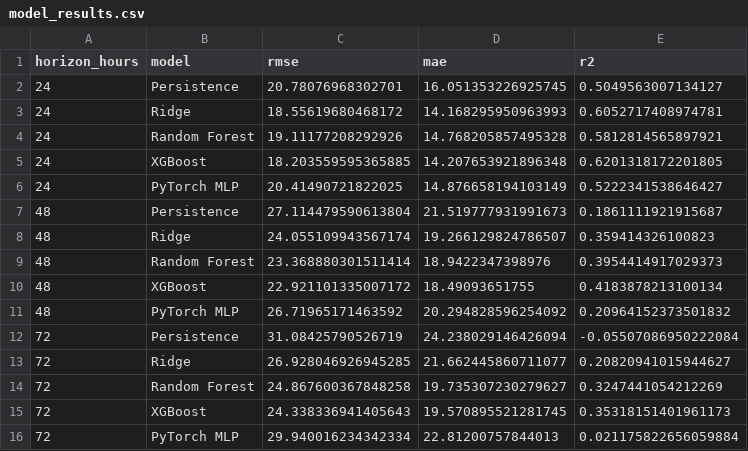
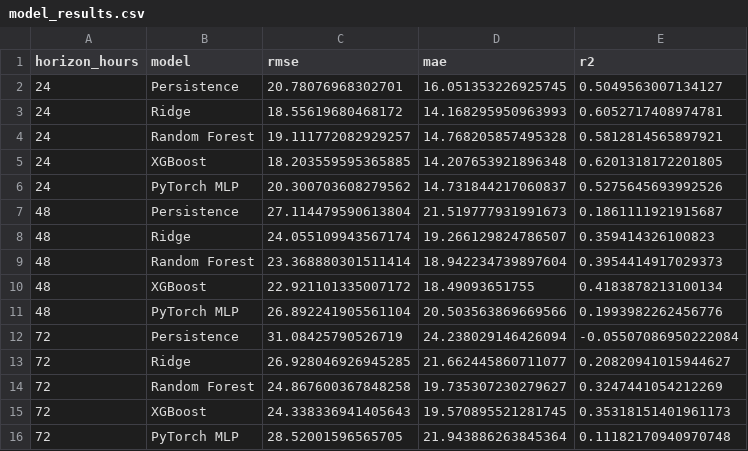
Before and after one commit to Jaffar-Kazmi/Islamabad_AQI_Forecast_System, a CSV file: model_results.csv, drawn as a sheet.

```diff
--- a/model_results.csv
+++ b/model_results.csv
@@ -3,10 +3,10 @@ horizon_hours,model,rmse,mae,r2
 24,Ridge,18.55619680468172,14.168295950963993,0.6052717408974781
-24,Random Forest,19.11177208292926,14.768205857495328,0.5812814565897921
+24,Random Forest,19.111772082929257,14.768205857495328,0.5812814565897921
 24,XGBoost,18.203559595365885,14.207653921896348,0.6201318172201805
-24,PyTorch MLP,20.41490721822025,14.876658194103149,0.5222341538646427
+24,PyTorch MLP,20.300703608279562,14.731844217060837,0.5275645693992526
 48,Persistence,27.114479590613804,21.519777931991673,0.1861111921915687
 48,Ridge,24.055109943567174,19.266129824786507,0.359414326100823
-48,Random Forest,23.368880301511414,18.9422347398976,0.3954414917029373
+48,Random Forest,23.368880301511414,18.942234739897604,0.3954414917029373
 48,XGBoost,22.921101335007172,18.49093651755,0.4183878213100134
-48,PyTorch MLP,26.71965171463592,20.294828596254092,0.20964152373501832
+48,PyTorch MLP,26.892241905561104,20.503563869669566,0.1993982262456776
 72,Persistence,31.08425790526719,24.238029146426094,-0.05507086950222084
@@ -15,2 +15,2 @@ horizon_hours,model,rmse,mae,r2
 72,XGBoost,24.338336941405643,19.570895521281745,0.35318151401961173
-72,PyTorch MLP,29.940016234342334,22.81200757844013,0.021175822656059884
+72,PyTorch MLP,28.52001596565705,21.943886263845364,0.11182170940970748
```
